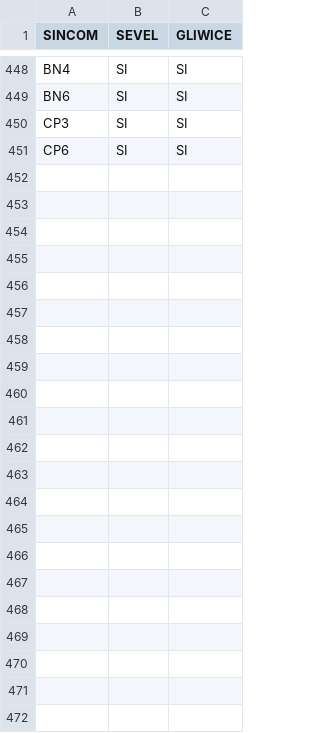
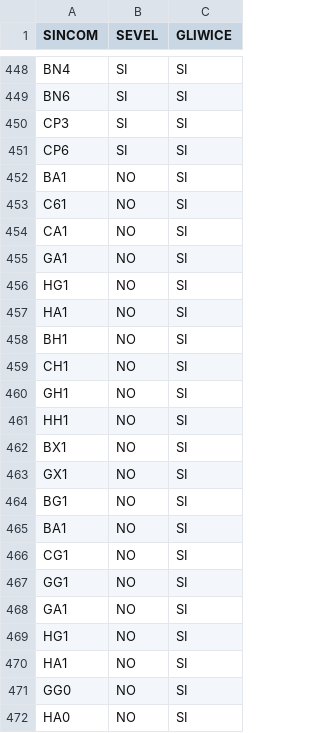
Before and after one commit to KindWoodpecker13/ducato-opt-tracker, a CSV file: decode_1°lev.csv, drawn as a sheet; only a part is shown, gaps mark what is left out; the diff names each change by its address in the sheet, - before the commit and + after, or states it on an @@ line.

Commit message:
Update decode_1°lev.csv

```diff
--- a/decode_1°lev.csv
+++ b/decode_1°lev.csv
+row 452: BA1 | NO | SI
+row 453: C61 | NO | SI
+row 454: CA1 | NO | SI
+row 455: GA1 | NO | SI
+row 456: HG1 | NO | SI
+row 457: HA1 | NO | SI
+row 458: BH1 | NO | SI
+row 459: CH1 | NO | SI
+row 460: GH1 | NO | SI
+row 461: HH1 | NO | SI
+row 462: BX1 | NO | SI
+row 463: GX1 | NO | SI
+row 464: BG1 | NO | SI
+row 465: BA1 | NO | SI
+row 466: CG1 | NO | SI
+row 467: GG1 | NO | SI
+row 468: GA1 | NO | SI
+row 469: HG1 | NO | SI
+row 470: HA1 | NO | SI
+row 471: GG0 | NO | SI
+row 472: HA0 | NO | SI
```
